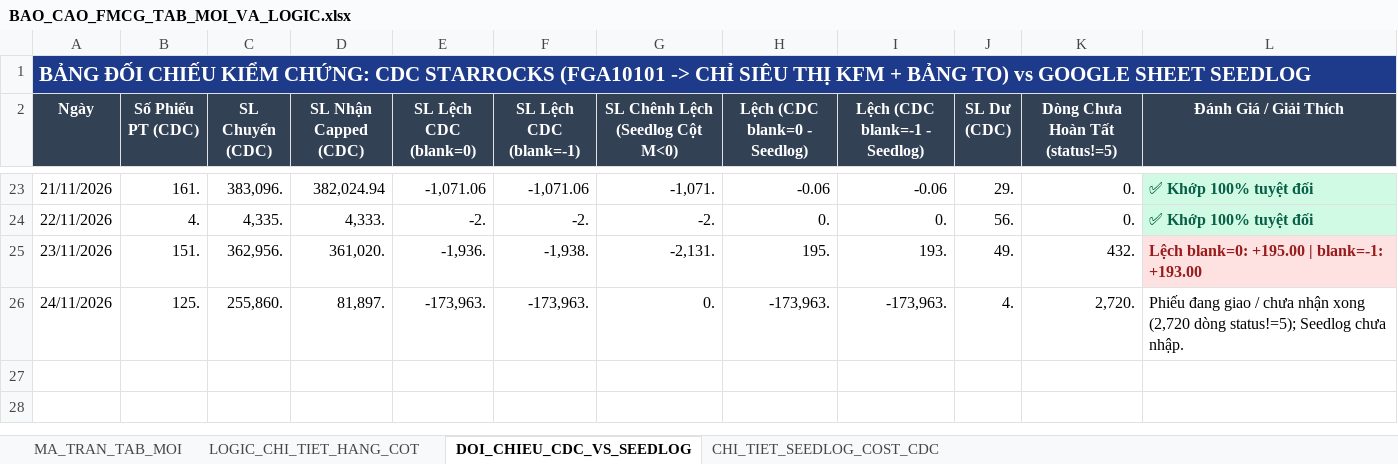
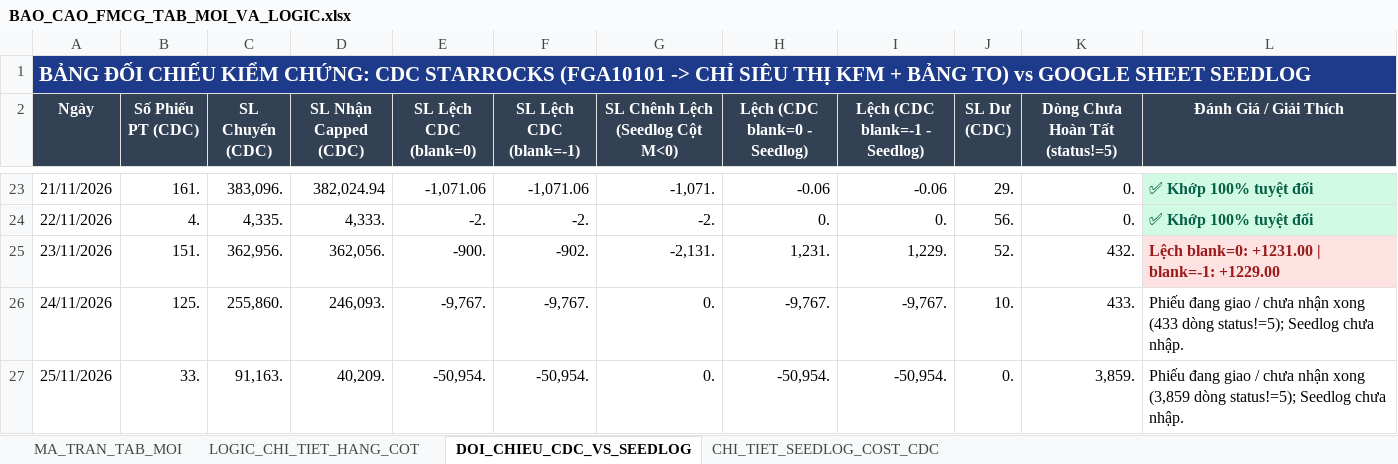
Before and after one commit to aresphamha/Doi_Soat_Dong_Mat, an Excel workbook: BAO_CAO_FMCG_TAB_MOI_VA_LOGIC.xlsx, sheet DOI_CHIEU_CDC_VS_SEEDLOG, drawn as a sheet; only a part is shown, gaps mark what is left out; values as stored, in another font and other column widths than the file's, no borders; the diff names each change by its address in the sheet, - before the commit and + after, or states it on an @@ line.

```diff
--- a/BAO_CAO_FMCG_TAB_MOI_VA_LOGIC.xlsx (sheet DOI_CHIEU_CDC_VS_SEEDLOG)
+++ b/BAO_CAO_FMCG_TAB_MOI_VA_LOGIC.xlsx (sheet DOI_CHIEU_CDC_VS_SEEDLOG)
-D25 (SL Nhận Capped (CDC)): 361,020.
+D25 (SL Nhận Capped (CDC)): 362,056.
-E25 (SL Lệch CDC (blank=0)): -1,936.
+E25 (SL Lệch CDC (blank=0)): -900.
-F25 (SL Lệch CDC (blank=-1)): -1,938.
+F25 (SL Lệch CDC (blank=-1)): -902.
-H25 (Lệch (CDC blank=0 - Seedlog)): 195.
+H25 (Lệch (CDC blank=0 - Seedlog)): 1,231.
-I25 (Lệch (CDC blank=-1 - Seedlog)): 193.
+I25 (Lệch (CDC blank=-1 - Seedlog)): 1,229.
-J25 (SL Dư (CDC)): 49.
+J25 (SL Dư (CDC)): 52.
-L25 (Đánh Giá / Giải Thích): Lệch blank=0: +195.00 | blank=-1: +193.00
+L25 (Đánh Giá / Giải Thích): Lệch blank=0: +1231.00 | blank=-1: +1229.00
-D26 (SL Nhận Capped (CDC)): 81,897.
+D26 (SL Nhận Capped (CDC)): 246,093.
-E26 (SL Lệch CDC (blank=0)): -173,963.
+E26 (SL Lệch CDC (blank=0)): -9,767.
-F26 (SL Lệch CDC (blank=-1)): -173,963.
+F26 (SL Lệch CDC (blank=-1)): -9,767.
-H26 (Lệch (CDC blank=0 - Seedlog)): -173,963.
+H26 (Lệch (CDC blank=0 - Seedlog)): -9,767.
-I26 (Lệch (CDC blank=-1 - Seedlog)): -173,963.
+I26 (Lệch (CDC blank=-1 - Seedlog)): -9,767.
-J26 (SL Dư (CDC)): 4.
+J26 (SL Dư (CDC)): 10.
-K26 (Dòng Chưa Hoàn Tất (status!=5)): 2,720.
+K26 (Dòng Chưa Hoàn Tất (status!=5)): 433.
-L26 (Đánh Giá / Giải Thích): …nhận xong (2,720 dòng status!=5);…
+L26 (Đánh Giá / Giải Thích): …nhận xong (433 dòng status!=5);…
+row 27: 25/11/2026 | 33. | 91,163. | 40,209. | -50,954. | -50,954. | 0. | -50,954. | -50,954. | 0. | 3,859. | Phiếu đang giao / chưa nhận xong (3,859 dòng status!=5); Seedlog chưa nhập.
```
Also changed, not shown: sheet MA_TRAN_TAB_MOI, sheet CHI_TIET_SEEDLOG_COST_CDC, 4 other files.
